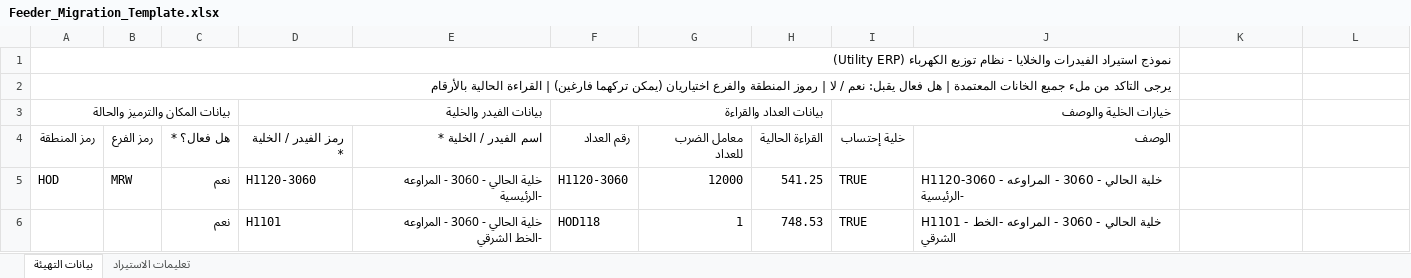
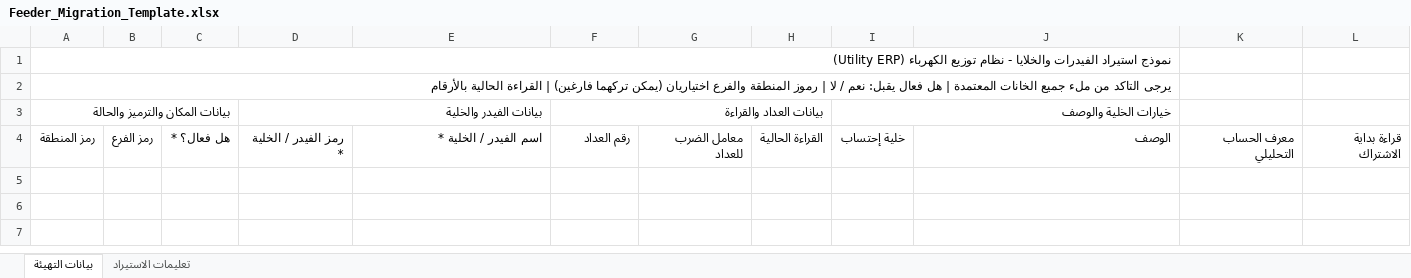
Before and after one commit to Mersaal8484/Billing, an Excel workbook: utility_core/static/src/Feeder_Migration_Template.xlsx, sheet بيانات التهيئة, drawn as a sheet; values as stored, in another font and other column widths than the file's, no cell formats; the diff names each change by its address in the sheet, - before the commit and + after, or states it on an @@ line.

```diff
--- a/utility_core/static/src/Feeder_Migration_Template.xlsx (sheet بيانات التهيئة)
+++ b/utility_core/static/src/Feeder_Migration_Template.xlsx (sheet بيانات التهيئة)
-K4: (empty)
+K4: معرف الحساب التحليلي
-L4: (empty)
+L4: قراءة بداية الاشتراك
-row 5: HOD | MRW | نعم | H1120-3060 | خلية الحالي - 3060 - المراوعه -الرئيسية | H1120-3060 | 12000 | 541.25 | TRUE | H1120-3060 - خلية الحالي - 3060 - المراوعه -الرئيسية
-row 6:  |  | نعم | H1101 | خلية الحالي - 3060 - المراوعه -الخط الشرقي | HOD118 | 1 | 748.53 | TRUE | H1101 - خلية الحالي - 3060 - المراوعه -الخط الشرقي
```
Also changed, not shown: sheet تعليمات الاستيراد, cell formats, utility_core/static/src/Migration_Template.xlsx, utility_core/static/src/Transformer_Migration_Template.xlsx, 7 other files.
